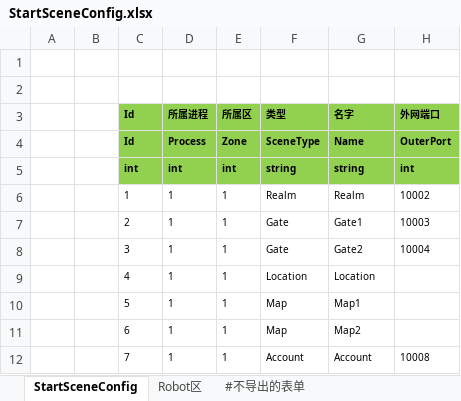
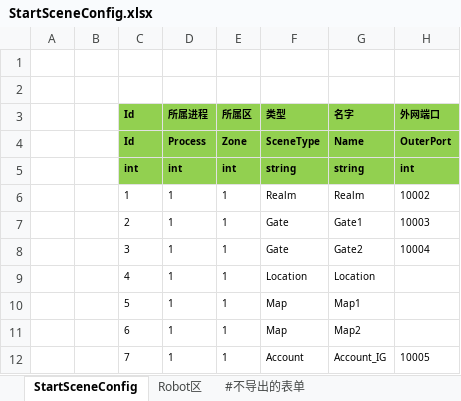
Before and after one commit to 752636090/ET, an Excel workbook: Excel/StartSceneConfig.xlsx, sheet StartSceneConfig, drawn as a sheet; values as stored, in another font and other column widths than the file's, no borders; charts and pictures not drawn; the diff names each change by its address in the sheet, - before the commit and + after, or states it on an @@ line.

```diff
--- a/Excel/StartSceneConfig.xlsx (sheet StartSceneConfig)
+++ b/Excel/StartSceneConfig.xlsx (sheet StartSceneConfig)
-G12 (名字): Account
+G12 (名字): Account_IG
-H12 (外网端口): 10008
+H12 (外网端口): 10005
```
Also changed, not shown: charts or pictures, 20 other files.
